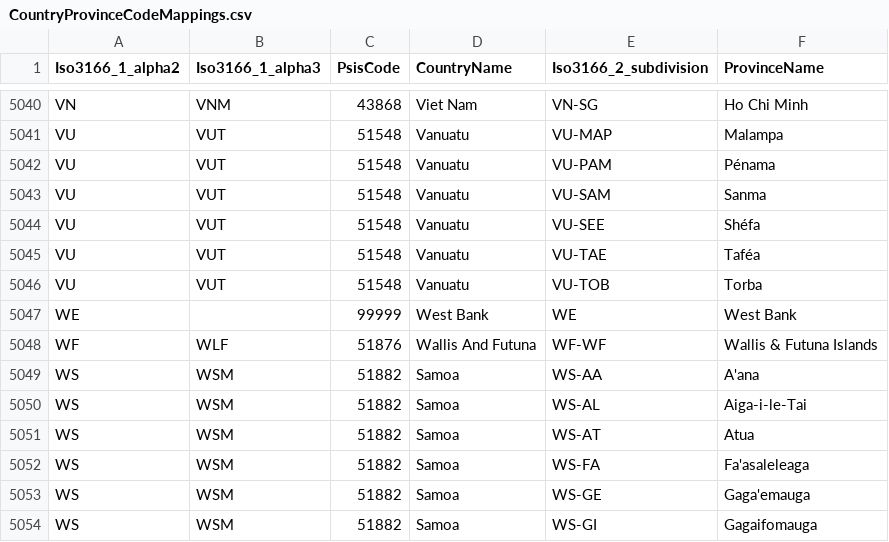
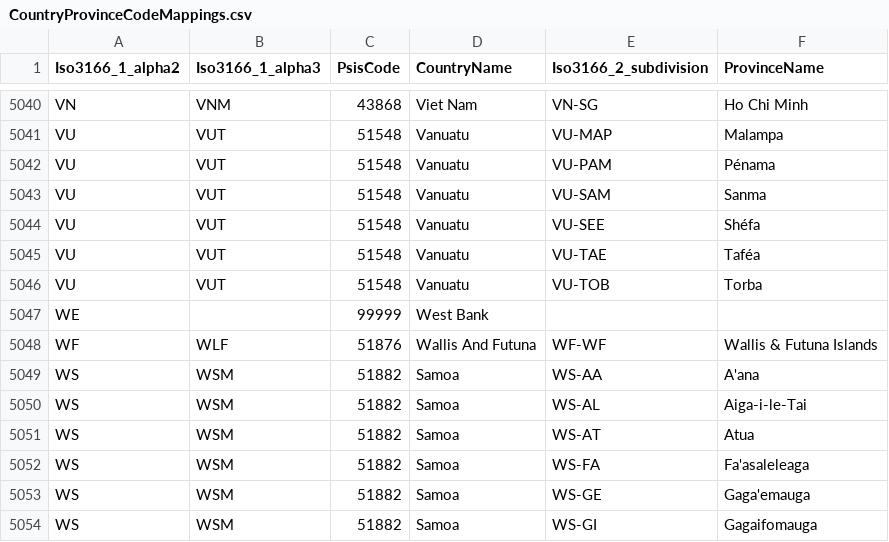
Before and after one commit to ocas/InternationalSis, a CSV file: lookups/CountryProvinceCodeMappings.csv, drawn as a sheet; only a part is shown, gaps mark what is left out.

Commit message:
Update CountryProvinceCodeMappings.csv

```diff
--- a/lookups/CountryProvinceCodeMappings.csv
+++ b/lookups/CountryProvinceCodeMappings.csv
@@ -5046,3 +5046,3 @@ VU,VUT,51548,Vanuatu,VU-TAE,Taféa
 VU,VUT,51548,Vanuatu,VU-TOB,Torba
-WE,,99999,West Bank,WE,West Bank
+WE,,99999,West Bank,,
 WF,WLF,51876,Wallis And Futuna,WF-WF,Wallis & Futuna Islands
```
